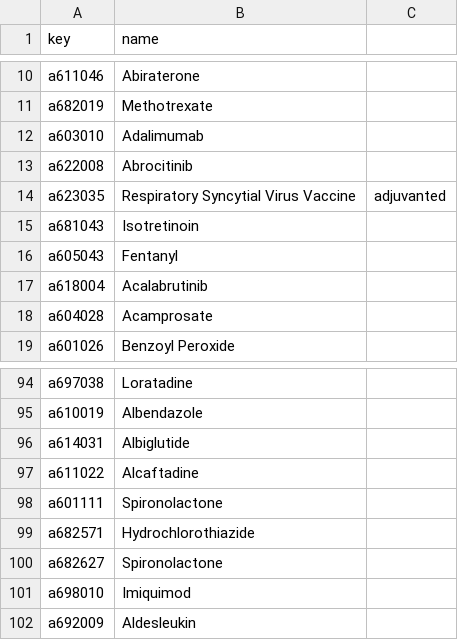
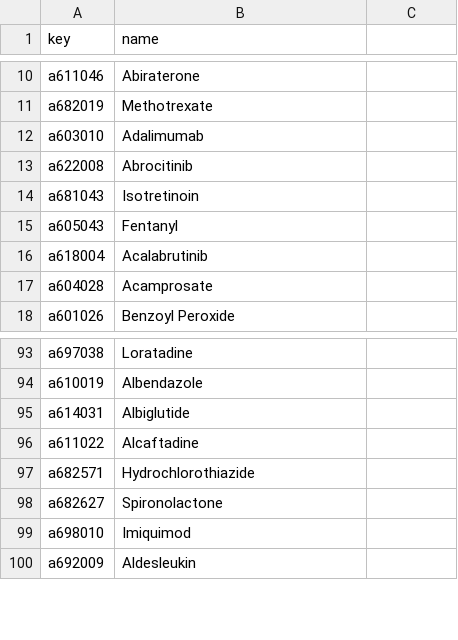
Before and after one commit to dilnipath/side_effect_prediction_model, a CSV file: data/drug_keys.csv, drawn as a sheet; only a part is shown, gaps mark what is left out.

```diff
--- a/data/drug_keys.csv
+++ b/data/drug_keys.csv
@@ -13,3 +13,2 @@ a603010,Adalimumab
 a622008,Abrocitinib
-a623035,Respiratory Syncytial Virus Vaccine, adjuvanted
 a681043,Isotretinoin
@@ -97,3 +96,2 @@ a614031,Albiglutide
 a611022,Alcaftadine
-a601111,Spironolactone
 a682571,Hydrochlorothiazide
```
Also changed, not shown: data/drug_keys_copy.csv, data/drug_side_effects.csv, 5 other files.
